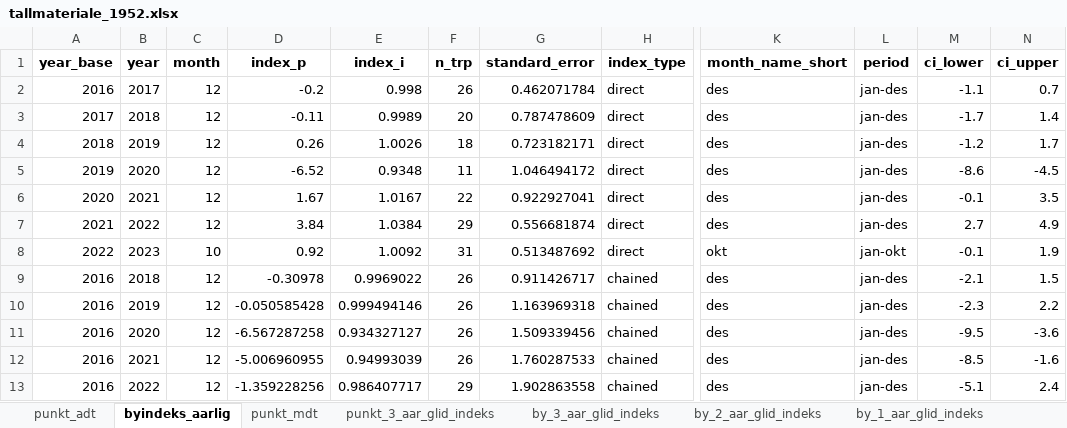
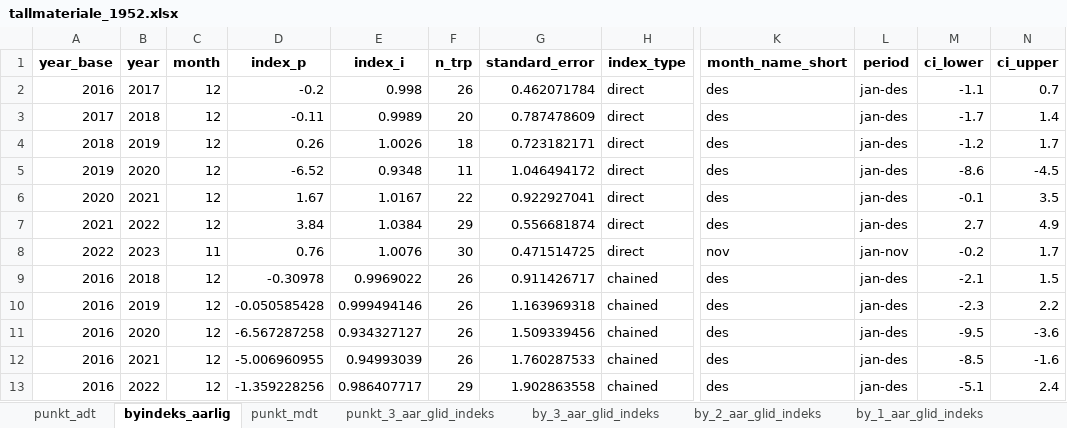
Before and after one commit to snohan/byindeks, an Excel workbook: data_indexpoints_tidy/tallmateriale_1952.xlsx, sheet byindeks_aarlig, drawn as a sheet; only a part is shown, gaps mark what is left out; values as stored, in another font and other column widths than the file's, no borders; the diff names each change by its address in the sheet, - before the commit and + after, or states it on an @@ line.

Commit message:
Rolling index adjusted for through traffic. Rolling index per sub area.

```diff
--- a/data_indexpoints_tidy/tallmateriale_1952.xlsx (sheet byindeks_aarlig)
+++ b/data_indexpoints_tidy/tallmateriale_1952.xlsx (sheet byindeks_aarlig)
-C8 (month): 10
+C8 (month): 11
-D8 (index_p): 0.92
+D8 (index_p): 0.76
-E8 (index_i): 1.0092
+E8 (index_i): 1.0076
-F8 (n_trp): 31
+F8 (n_trp): 30
-G8 (standard_error): 0.513487692
+G8 (standard_error): 0.471514725
-K8 (month_name_short): okt
+K8 (month_name_short): nov
-L8 (period): jan-okt
+L8 (period): jan-nov
-M8 (ci_lower): -0.1
+M8 (ci_lower): -0.2
-N8 (ci_upper): 1.9
+N8 (ci_upper): 1.7
```
Also changed, not shown: sheet punkt_mdt, sheet punkt_3_aar_glid_indeks, sheet by_1_aar_glid_indeks, sheet by_2_aar_glid_indeks, sheet by_3_aar_glid_indeks, 8 other files.
